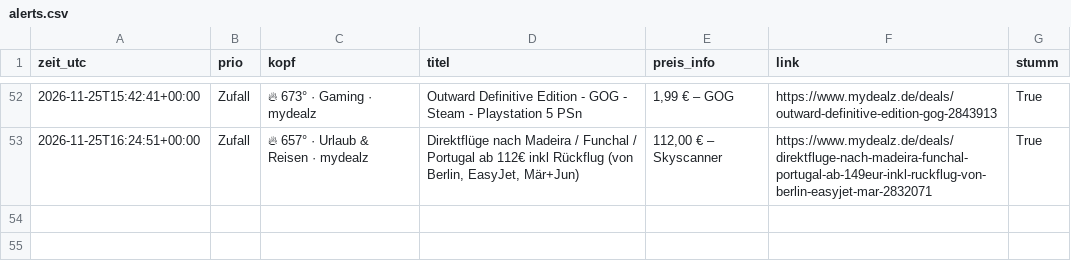
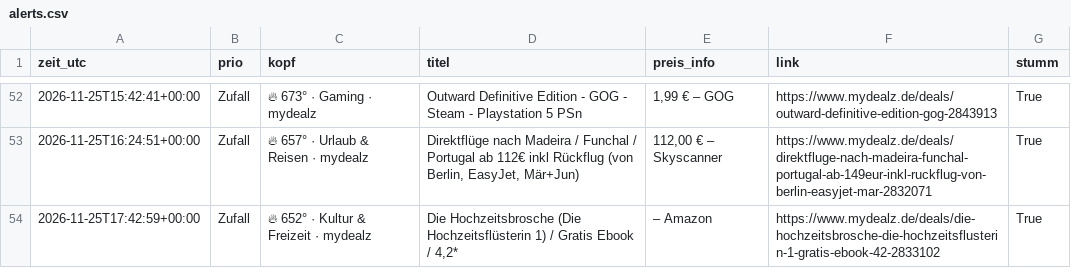
Before and after one commit to duchidachi/black-week-deal-bot, a CSV file: alerts.csv, drawn as a sheet; only a part is shown, gaps mark what is left out; the diff names each change by its address in the sheet, - before the commit and + after, or states it on an @@ line.

```diff
--- a/alerts.csv
+++ b/alerts.csv
+row 54: 2026-11-25T17:42:59+00:00 | Zufall | 🔥 652° · Kultur & Freizeit · mydealz | Die Hochzeitsbrosche (Die Hochzeitsflüsterin 1) / Gratis Ebook / 4,2* | – Amazon | https://www.mydealz.de/deals/die-hochzeitsbrosche-die-hochzeitsflusterin-1-gratis-ebook-42-2833102 | True
```
Also changed, not shown: 1 other file.
